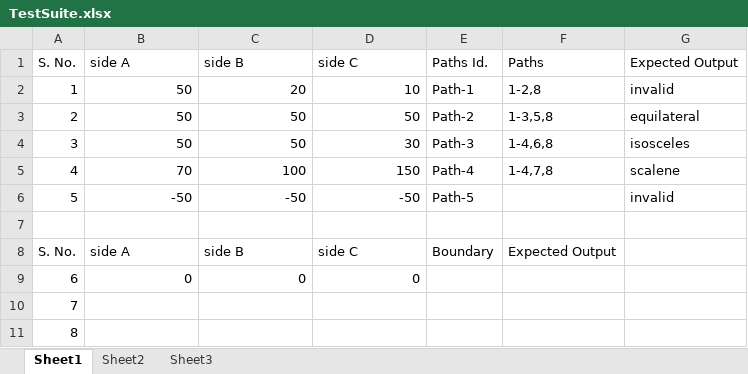
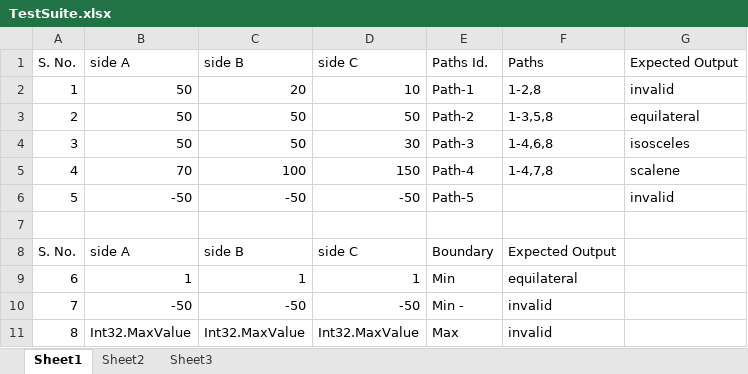
Before and after one commit to TheEndurance/SoftwareQualityAssurance-Assignment02, an Excel workbook: TestSuite.xlsx, sheet Sheet1, drawn as a sheet; values as stored, in another font and other column widths than the file's, no borders; table styles not drawn; removed rows and columns are numbered as before the commit, all else as after; the diff names each change by its address in the sheet, - before the commit and + after, or states it on an @@ line.

Commit message:
Fix testing names, added an additional test

```diff
--- a/TestSuite.xlsx (sheet Sheet1)
+++ b/TestSuite.xlsx (sheet Sheet1)
-row 9: 6 | 0 | 0 | 0
-row 10: 7
-row 11: 8
+row 9: 6 | 1 | 1 | 1 | Min | equilateral
+row 10: 7 | -50 | -50 | -50 | Min - | invalid
+row 11: 8 | Int32.MaxValue | Int32.MaxValue | Int32.MaxValue | Max | invalid
```
Also changed, not shown: 2 other files.
